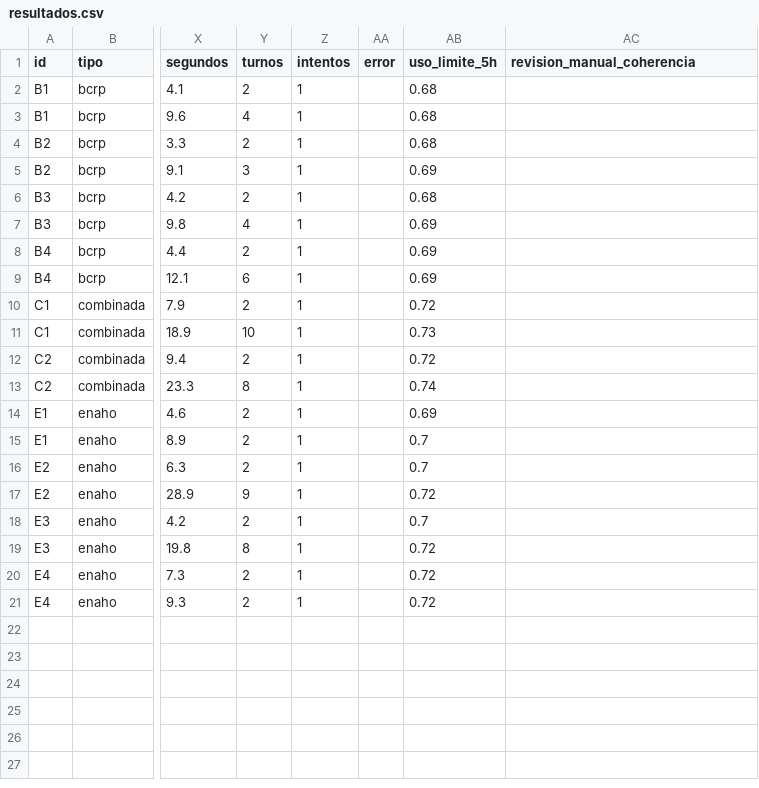
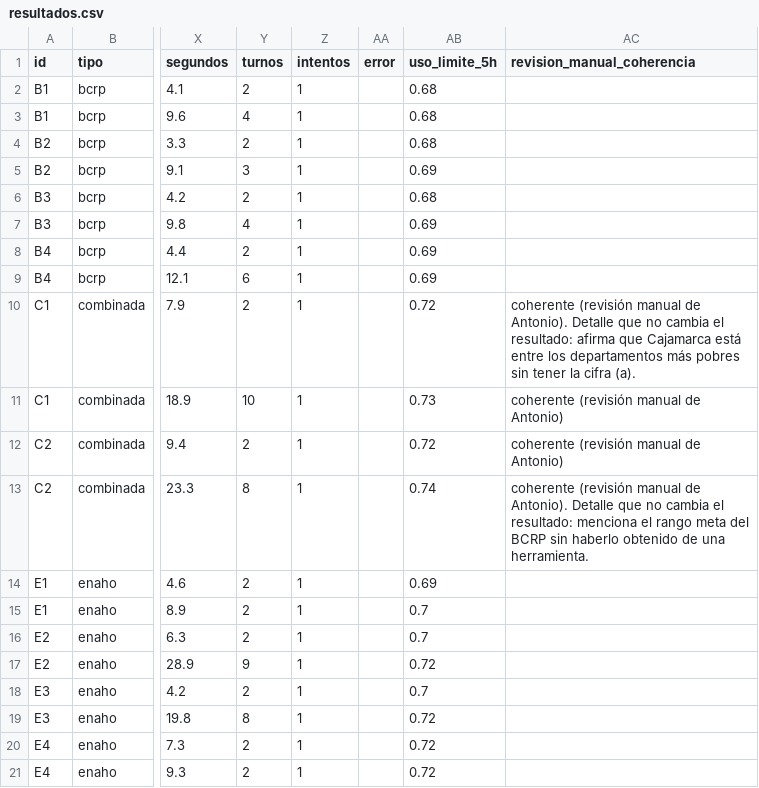
Before and after one commit to AntonioMacedo17/Python_Intermedio_2026, a CSV file: tarea_4/evaluacion/resultados.csv, drawn as a sheet; only a part is shown, gaps mark what is left out; the diff names each change by its address in the sheet, - before the commit and + after, or states it on an @@ line.

```diff
--- a/tarea_4/evaluacion/resultados.csv
+++ b/tarea_4/evaluacion/resultados.csv
-AC10 (revision_manual_coherencia): (empty)
+AC10 (revision_manual_coherencia): coherente (revisión manual de Antonio). Detalle que no cambia el resultado: afirma que Cajamarca está entre los departamentos más pobres sin tener la cifra (a).
-AC11:AC12 (revision_manual_coherencia): (empty)
+AC11:AC12 (revision_manual_coherencia): coherente (revisión manual de Antonio)
-AC13 (revision_manual_coherencia): (empty)
+AC13 (revision_manual_coherencia): coherente (revisión manual de Antonio). Detalle que no cambia el resultado: menciona el rango meta del BCRP sin haberlo obtenido de una herramienta.
```
Also changed, not shown: 1 other file.
